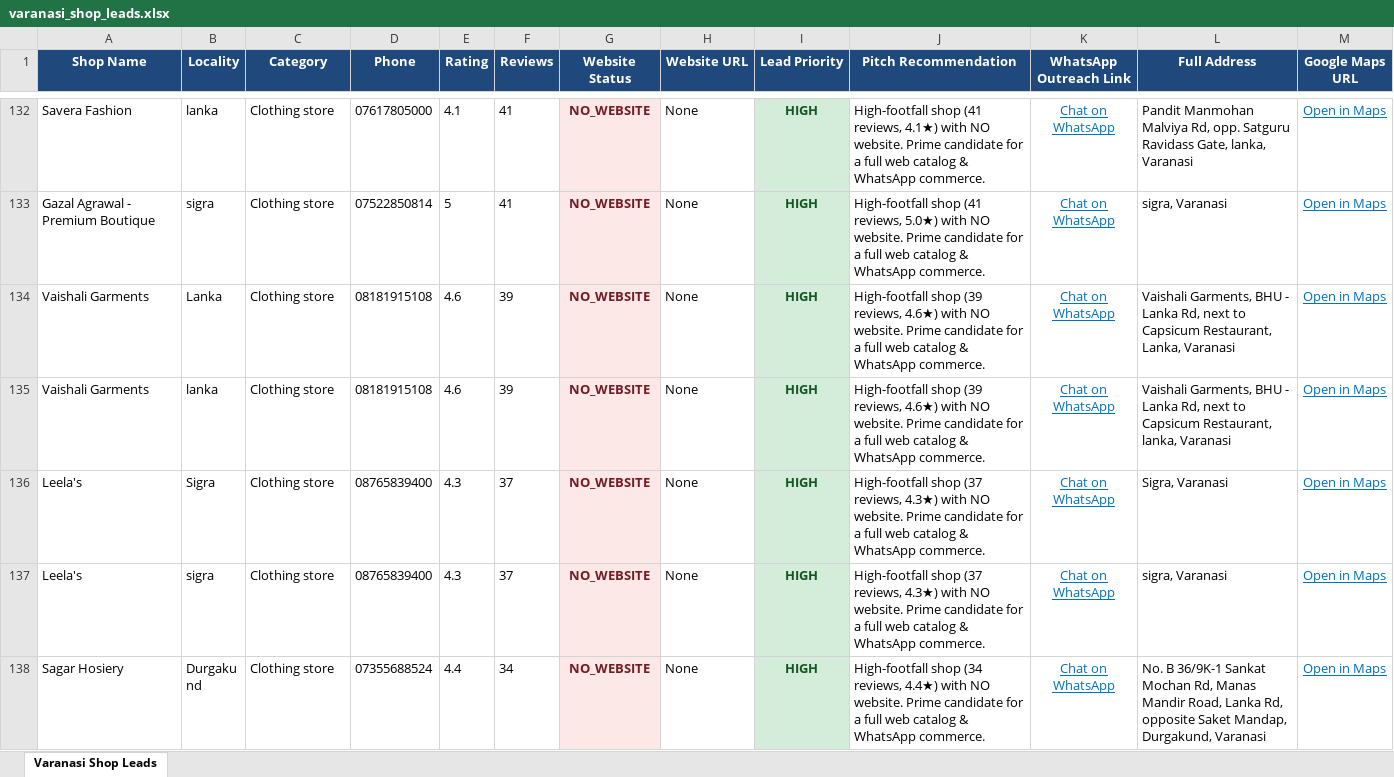
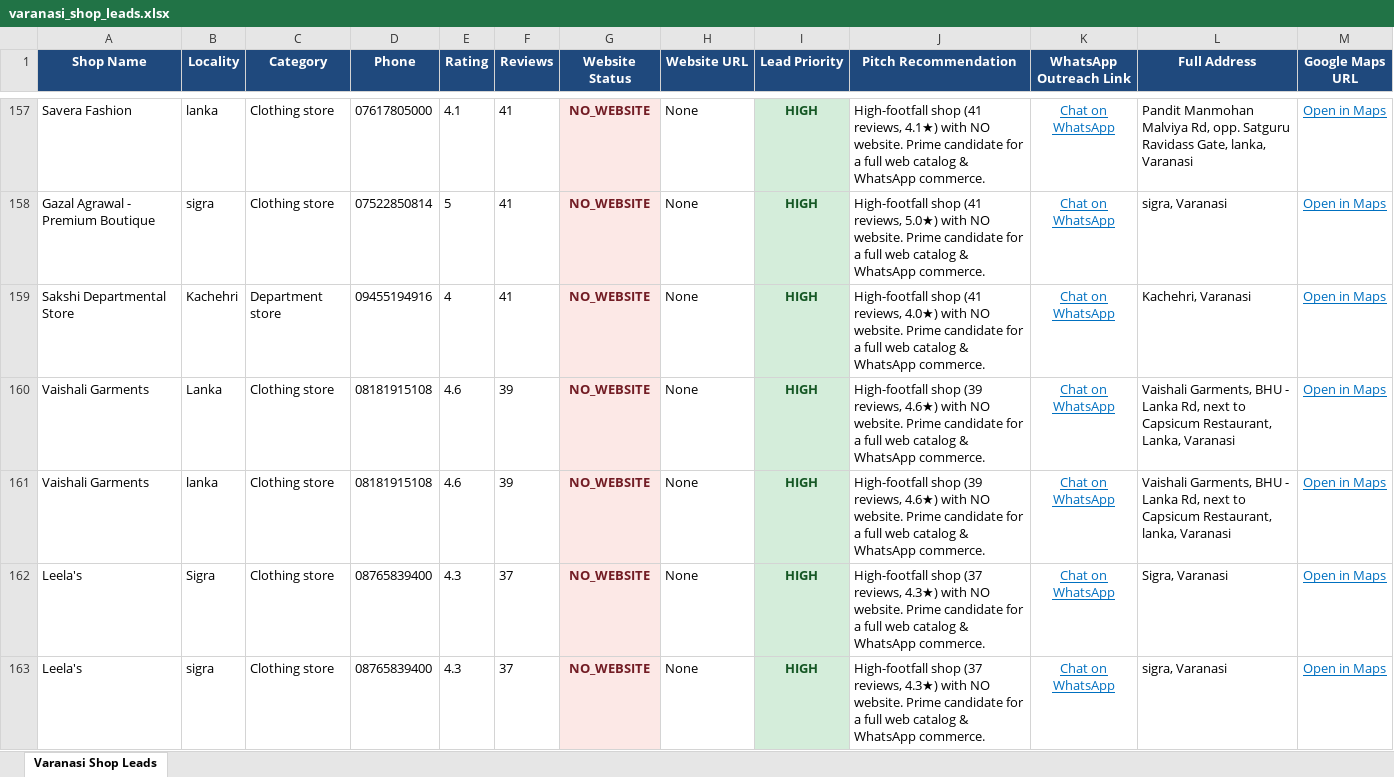
Before and after one commit to rohit10000/shop-scrapping, an Excel workbook: varanasi_shop_leads.xlsx, sheet Varanasi Shop Leads, drawn as a sheet; only a part is shown, gaps mark what is left out; the shorter side is filled out with more unchanged rows; values as stored, in another font and other column widths than the file's, no borders; the diff covers the shown part only; the diff names each change by its address in the sheet, - before the commit and + after, or states it on an @@ line.

```diff
--- a/varanasi_shop_leads.xlsx (sheet Varanasi Shop Leads)
+++ b/varanasi_shop_leads.xlsx (sheet Varanasi Shop Leads)
+row 159: Sakshi Departmental Store | Kachehri | Department store | 09455194916 | 4 | 41 | NO_WEBSITE | None | HIGH | High-footfall shop (41 reviews, 4.0★) with NO website. Prime candidate for a full web catalog & WhatsApp commerce. | Chat on WhatsApp | Kachehri, Varanasi | Open in Maps
```
Also changed, not shown: 103 added rows elsewhere in this sheet, 9 other files.
